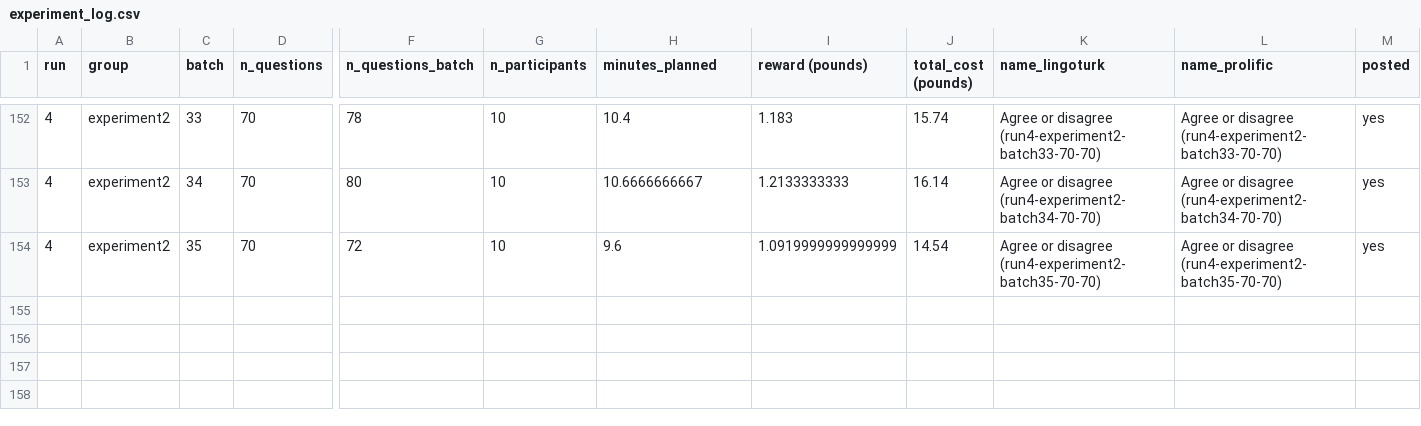
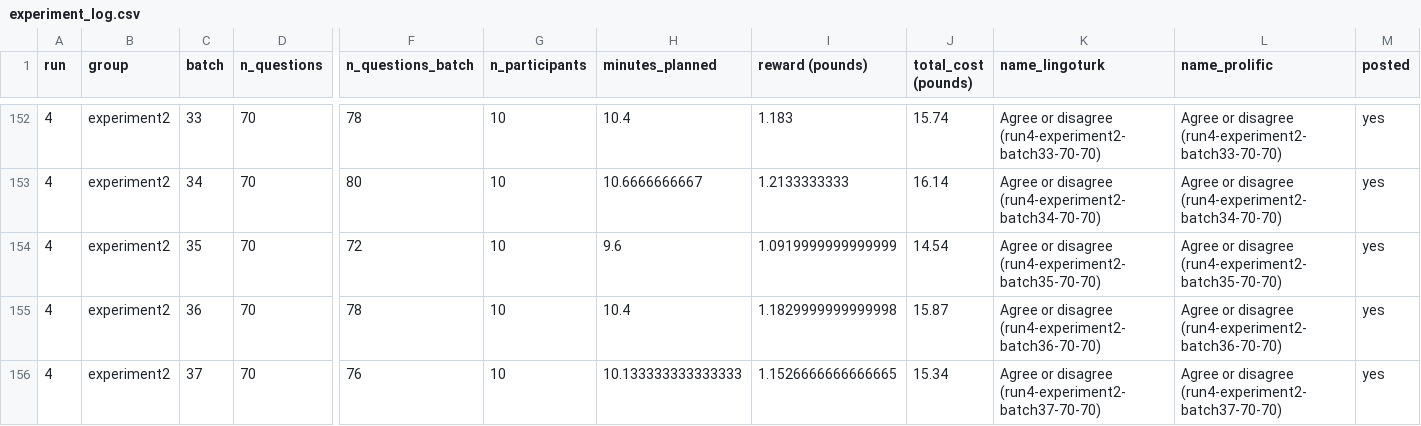
Before and after one commit to cltl/SPT_annotation, a CSV file: task_set_up/experiment_log.csv, drawn as a sheet; only a part is shown, gaps mark what is left out; rows hold the shown columns only; the diff names each change by its address in the sheet, - before the commit and + after, or states it on an @@ line.

```diff
--- a/task_set_up/experiment_log.csv
+++ b/task_set_up/experiment_log.csv
+row 155: 4 | experiment2 | 36 | 70 | 78 | 10 | 10.4 | 1.1829999999999998 | 15.87 | Agree or disagree (run4-experiment2-batch36-70-70) | Agree or disagree (run4-experiment2-batch36-70-70) | yes
+row 156: 4 | experiment2 | 37 | 70 | 76 | 10 | 10.133333333333333 | 1.1526666666666665 | 15.34 | Agree or disagree (run4-experiment2-batch37-70-70) | Agree or disagree (run4-experiment2-batch37-70-70) | yes
```
Also changed, not shown: 6 other files.
